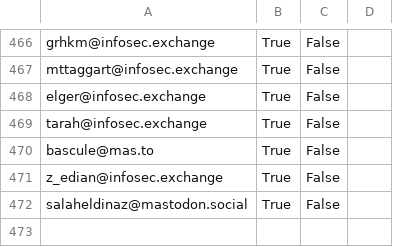
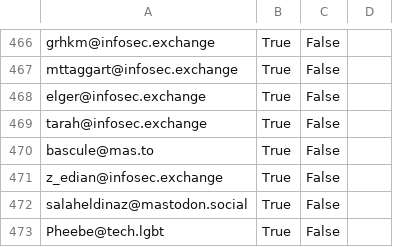
Before and after one commit to cstromblad/infosec_mastodon, a CSV file: mastodon_infosec_import.csv, drawn as a sheet; only a part is shown, gaps mark what is left out.

Commit message:
Automatically update CSV-file

```diff
--- a/mastodon_infosec_import.csv
+++ b/mastodon_infosec_import.csv
@@ -472 +472,2 @@ z_edian@infosec.exchange,True,False,
 salaheldinaz@mastodon.social,True,False,
+Pheebe@tech.lgbt,True,False,
```
